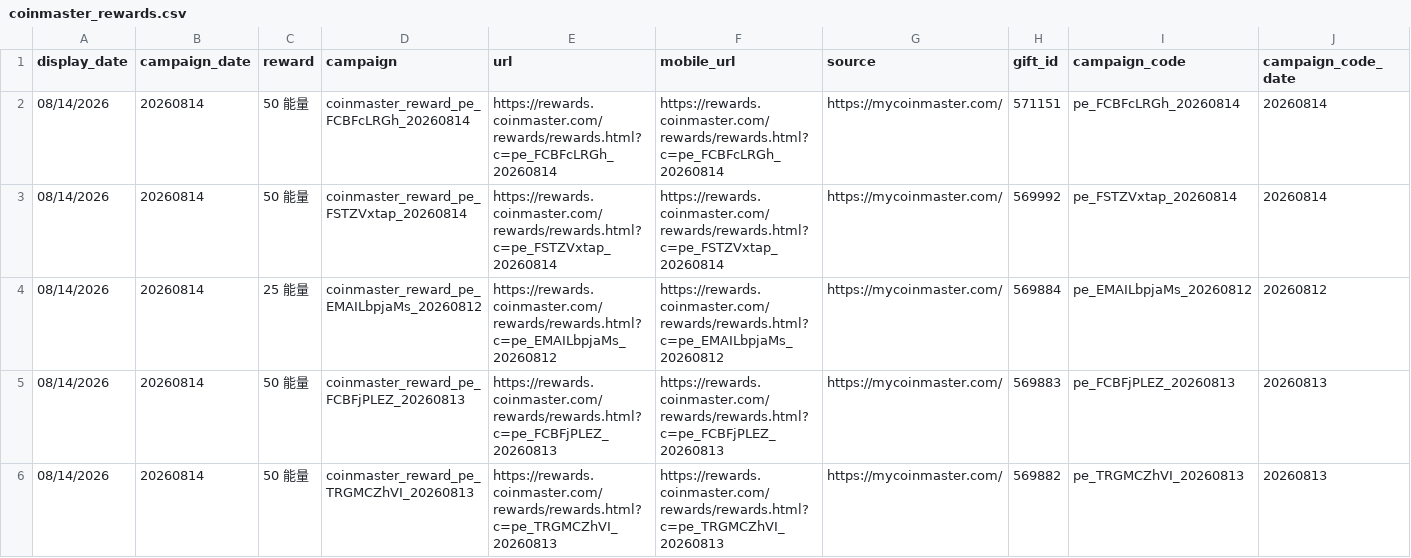
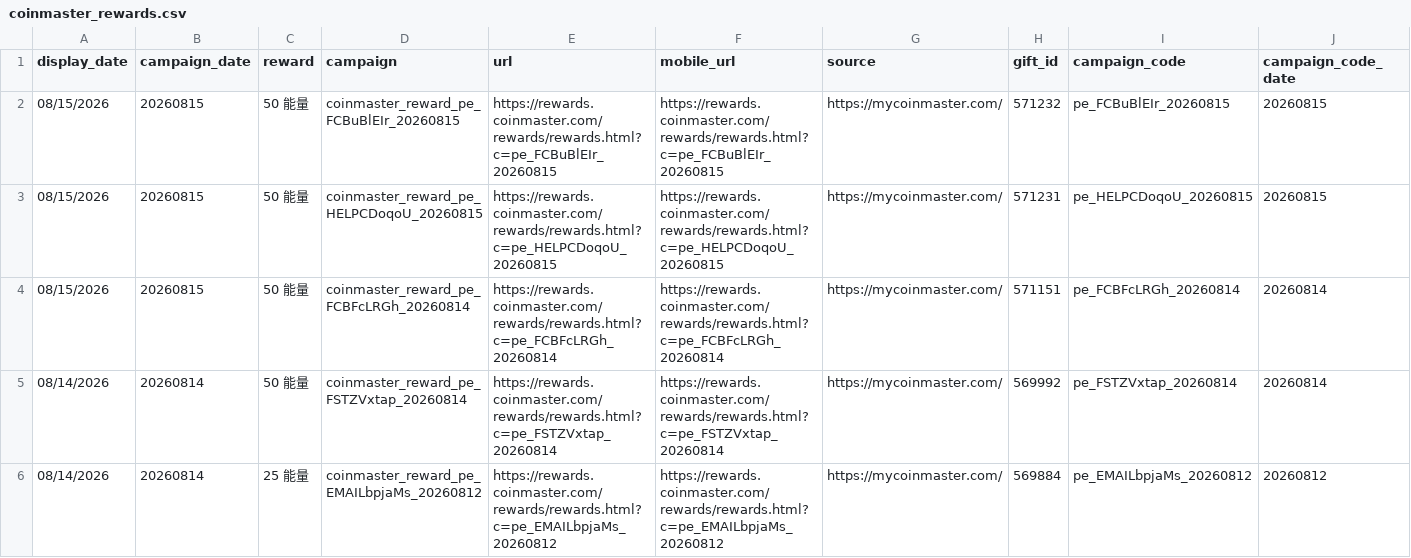
Before and after one commit to Der46/coin_fetch, a CSV file: output/coinmaster_rewards.csv, drawn as a sheet; only a part is shown; the shorter side is filled out with more unchanged rows; addresses are those after the commit; rows hold the shown columns only; the diff names each change by its address in the sheet, - before the commit and + after, or states it on an @@ line.

```diff
--- a/output/coinmaster_rewards.csv
+++ b/output/coinmaster_rewards.csv
+row 2: 08/15/2026 | 20260815 | 50 能量 | coinmaster_reward_pe_FCBuBlEIr_20260815 | https://rewards.coinmaster.com/rewards/rewards.html?c=pe_FCBuBlEIr_20260815 | https://rewards.coinmaster.com/rewards/rewards.html?c=pe_FCBuBlEIr_20260815 | https://mycoinmaster.com/ | 571232 | pe_FCBuBlEIr_20260815 | 20260815
+row 3: 08/15/2026 | 20260815 | 50 能量 | coinmaster_reward_pe_HELPCDoqoU_20260815 | https://rewards.coinmaster.com/rewards/rewards.html?c=pe_HELPCDoqoU_20260815 | https://rewards.coinmaster.com/rewards/rewards.html?c=pe_HELPCDoqoU_20260815 | https://mycoinmaster.com/ | 571231 | pe_HELPCDoqoU_20260815 | 20260815
-A4 (display_date): 08/14/2026
+A4 (display_date): 08/15/2026
-B4 (campaign_date): 20260814
+B4 (campaign_date): 20260815
```
Also changed, not shown: 4 other files.
